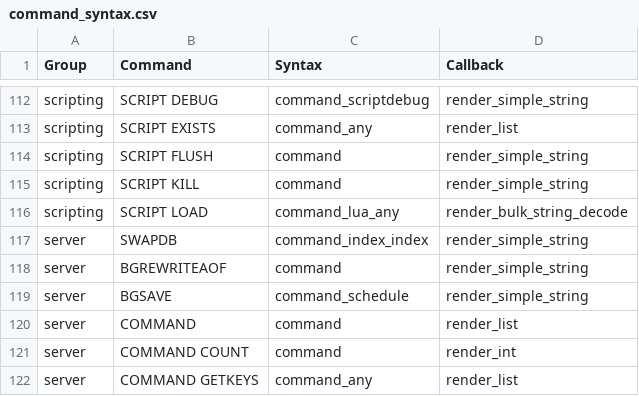
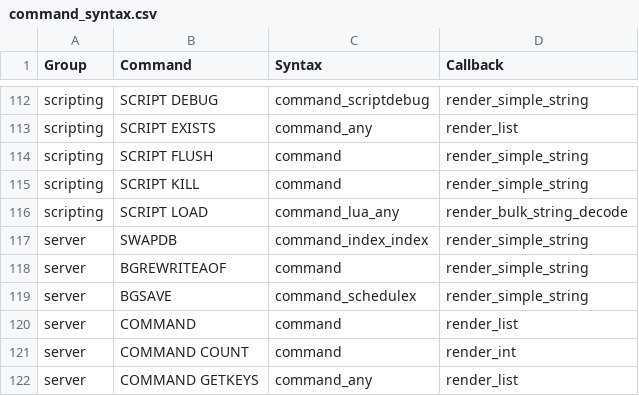
Before and after one commit to laixintao/iredis, a CSV file: iredis/data/command_syntax.csv, drawn as a sheet; only a part is shown, gaps mark what is left out.

```diff
--- a/iredis/data/command_syntax.csv
+++ b/iredis/data/command_syntax.csv
@@ -118,3 +118,3 @@ server,SWAPDB,command_index_index,render_simple_string
 server,BGREWRITEAOF,command,render_simple_string
-server,BGSAVE,command_schedule,render_simple_string
+server,BGSAVE,command_schedulex,render_simple_string
 server,COMMAND,command,render_list
```
Also changed, not shown: 1 other file.
